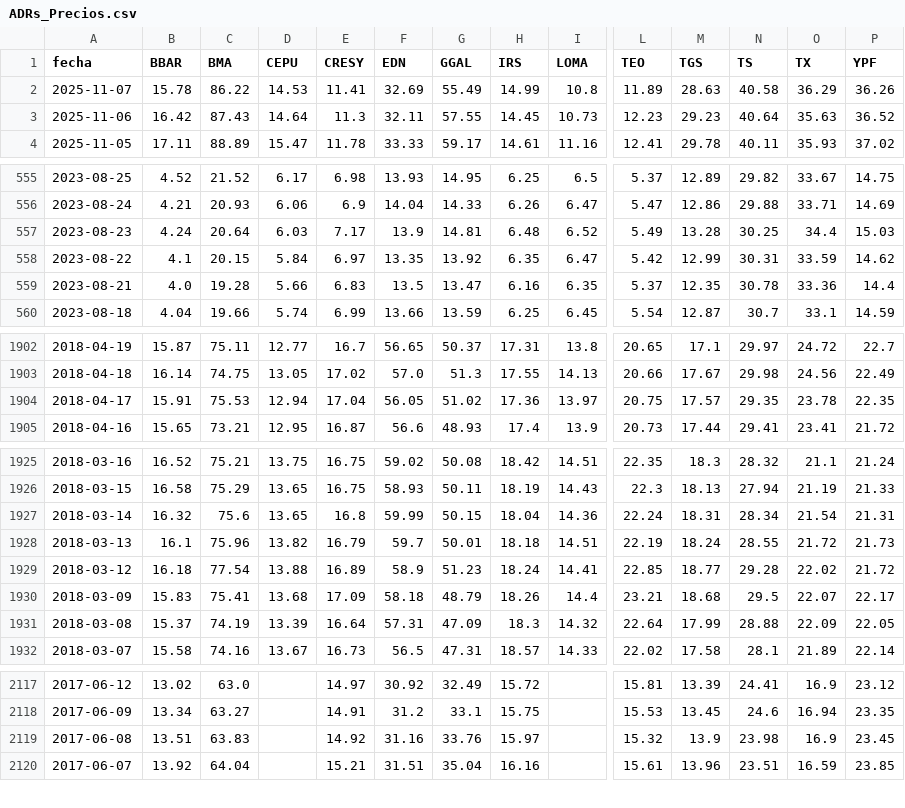
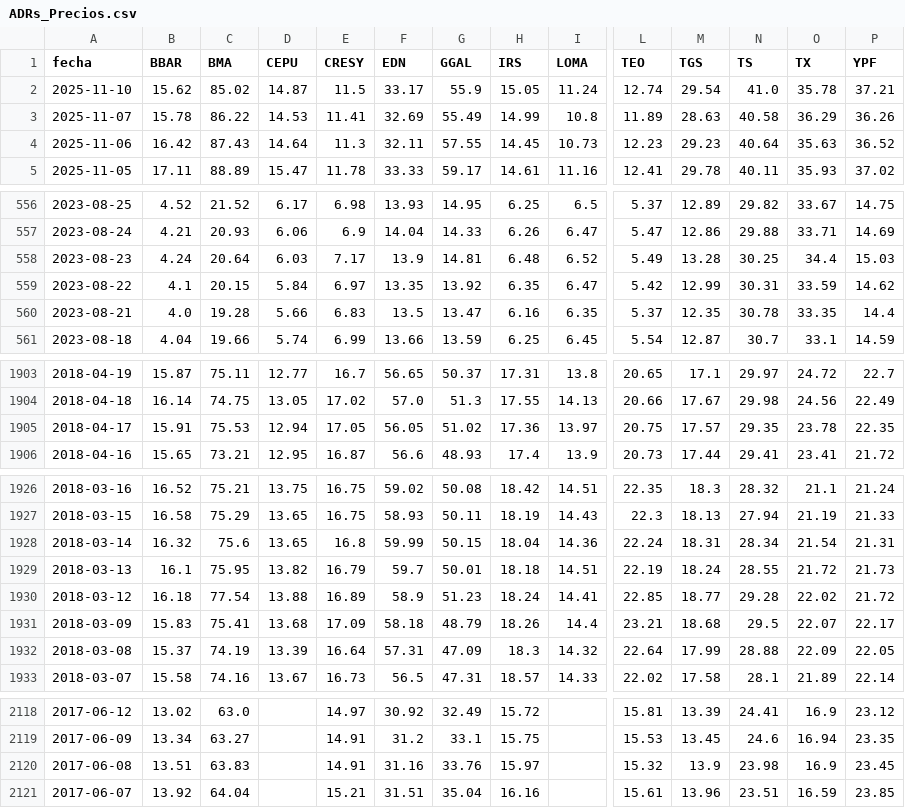
Before and after one commit to jesusrobles824/bases-de-datos, a CSV file: ADRs_Precios.csv, drawn as a sheet; only a part is shown, gaps mark what is left out; addresses are those after the commit; rows hold the shown columns only; the diff covers the shown part only; the diff names each change by its address in the sheet, - before the commit and + after, or states it on an @@ line.

```diff
--- a/ADRs_Precios.csv
+++ b/ADRs_Precios.csv
+row 2: 2025-11-10 | 15.62 | 85.02 | 14.87 | 11.5 | 33.17 | 55.9 | 15.05 | 11.24 | 12.74 | 29.54 | 41.0 | 35.78 | 37.21
-O560 (TX): 33.36
+O560 (TX): 33.35
-E1905 (CRESY): 17.04
+E1905 (CRESY): 17.05
-C1929 (BMA): 75.96
+C1929 (BMA): 75.95
-E2120 (CRESY): 14.92
+E2120 (CRESY): 14.91
```
Also changed, not shown: 5 edited cells elsewhere in this file, ADRs_variacion_porcentual_diaria.csv, Principales_Tasas_de_Interés.csv, 9 other files.
